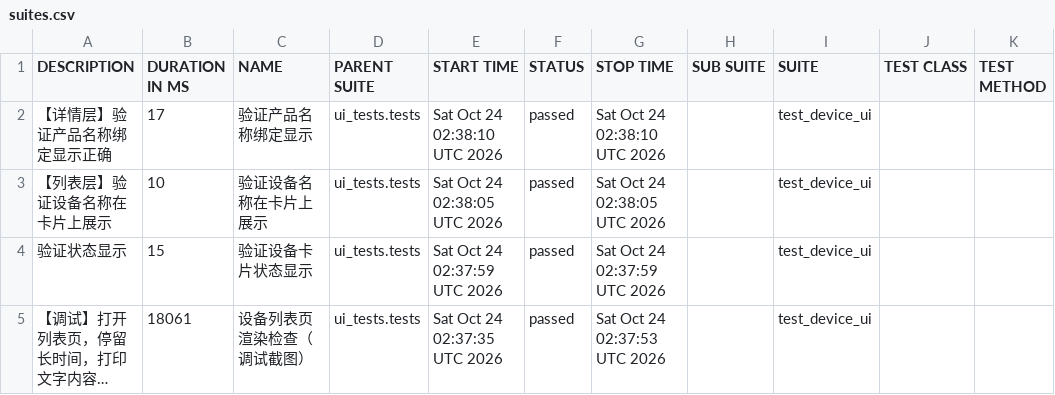
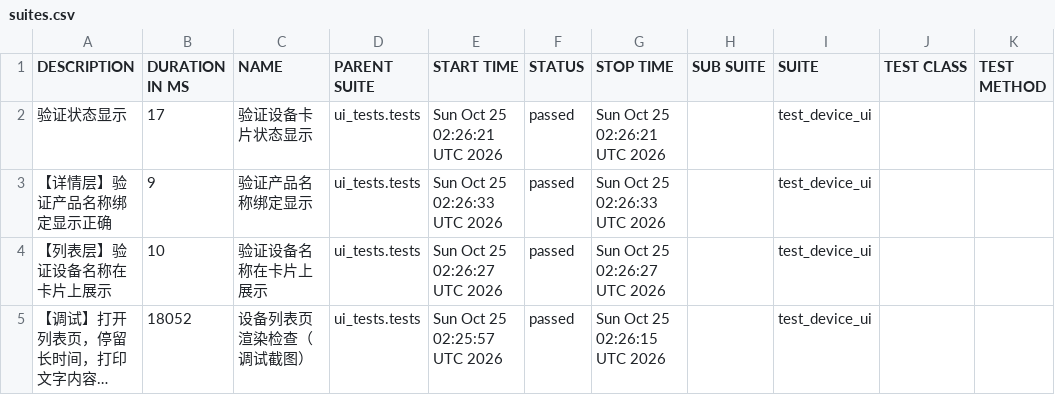
Before and after one commit to piaqiahia/iot-test-framework, a CSV file: ui-report/data/suites.csv, drawn as a sheet; long unchanged cells end in …; removed rows and columns are numbered as before the commit, all else as after; the diff names each change by its address in the sheet, - before the commit and + after, or states it on an @@ line.

```diff
--- a/ui-report/data/suites.csv
+++ b/ui-report/data/suites.csv
+row 2: 验证状态显示 | 17 | 验证设备卡片状态显示 | ui_tests.tests | Sun Oct 25 02:26:21 UTC 2026 | passed | Sun Oct 25 02:26:21 UTC 2026 |  | test_device_ui
-B3 (DURATION IN MS): 17
+B3 (DURATION IN MS): 9
-E3 (START TIME): Sat Oct 24 02:38:10 UTC 2026
+E3 (START TIME): Sun Oct 25 02:26:33 UTC 2026
-G3 (STOP TIME): Sat Oct 24 02:38:10 UTC 2026
+G3 (STOP TIME): Sun Oct 25 02:26:33 UTC 2026
-E4 (START TIME): Sat Oct 24 02:38:05 UTC 2026
+E4 (START TIME): Sun Oct 25 02:26:27 UTC 2026
-G4 (STOP TIME): Sat Oct 24 02:38:05 UTC 2026
+G4 (STOP TIME): Sun Oct 25 02:26:27 UTC 2026
-row 4: 验证状态显示 | 15 | 验证设备卡片状态显示 | ui_tests.tests | Sat Oct 24 02:37:59 UTC 2026 | passed | Sat Oct 24 02:37:59 UTC 2026 |  | test_device_ui
-B5 (DURATION IN MS): 18061
+B5 (DURATION IN MS): 18052
-E5 (START TIME): Sat Oct 24 02:37:35 UTC 2026
+E5 (START TIME): Sun Oct 25 02:25:57 UTC 2026
-G5 (STOP TIME): Sat Oct 24 02:37:53 UTC 2026
+G5 (STOP TIME): Sun Oct 25 02:26:15 UTC 2026
```
Also changed, not shown: 19 other files.
